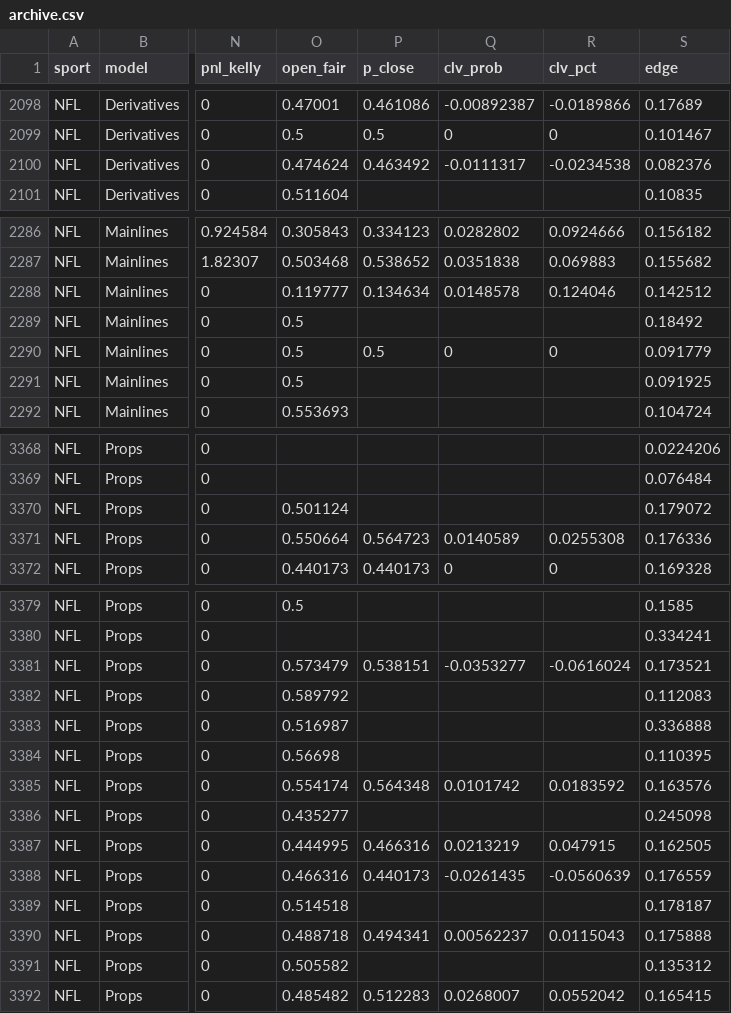
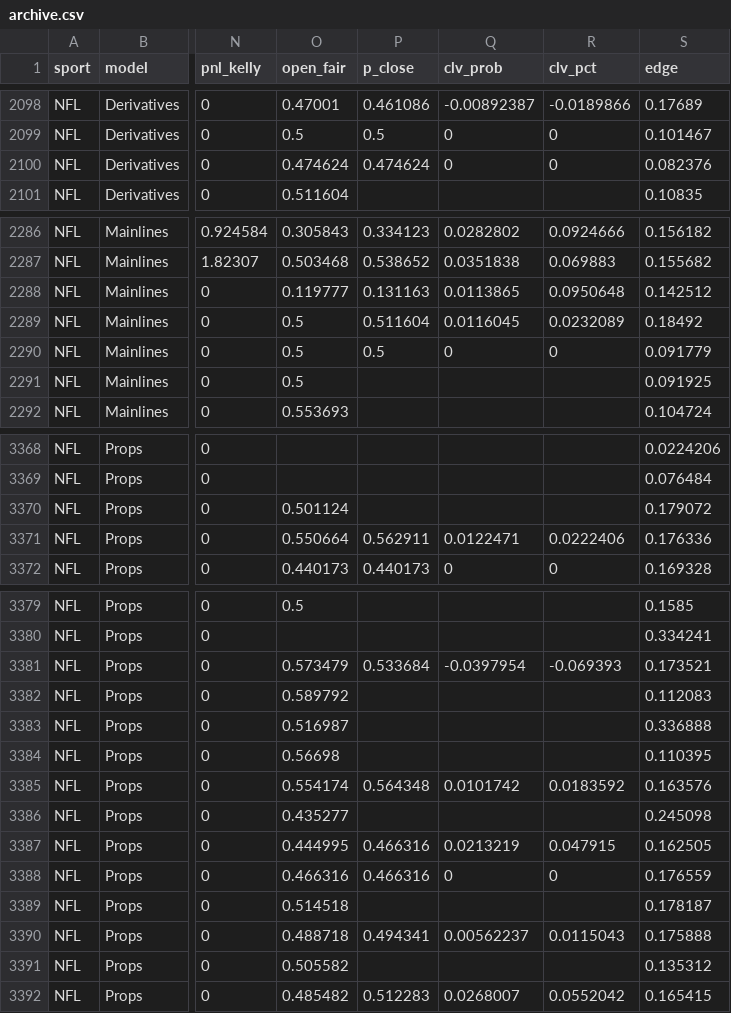
Before and after one commit to Charlie-feinstein/whizard-results, a CSV file: state/archive.csv, drawn as a sheet; only a part is shown, gaps mark what is left out; the diff names each change by its address in the sheet, - before the commit and + after, or states it on an @@ line.

Commit message:
results 2026-11-20T00:41:03Z

```diff
--- a/state/archive.csv
+++ b/state/archive.csv
-P2100 (p_close): 0.463492
+P2100 (p_close): 0.474624
-Q2100 (clv_prob): -0.0111317
+Q2100 (clv_prob): 0
-R2100 (clv_pct): -0.0234538
+R2100 (clv_pct): 0
-P2288 (p_close): 0.134634
+P2288 (p_close): 0.131163
-Q2288 (clv_prob): 0.0148578
+Q2288 (clv_prob): 0.0113865
-R2288 (clv_pct): 0.124046
+R2288 (clv_pct): 0.0950648
-P2289 (p_close): (empty)
+P2289 (p_close): 0.511604
-Q2289 (clv_prob): (empty)
+Q2289 (clv_prob): 0.0116045
-R2289 (clv_pct): (empty)
+R2289 (clv_pct): 0.0232089
-P3371 (p_close): 0.564723
+P3371 (p_close): 0.562911
-Q3371 (clv_prob): 0.0140589
+Q3371 (clv_prob): 0.0122471
-R3371 (clv_pct): 0.0255308
+R3371 (clv_pct): 0.0222406
-P3381 (p_close): 0.538151
+P3381 (p_close): 0.533684
-Q3381 (clv_prob): -0.0353277
+Q3381 (clv_prob): -0.0397954
-R3381 (clv_pct): -0.0616024
+R3381 (clv_pct): -0.069393
-P3388 (p_close): 0.440173
+P3388 (p_close): 0.466316
-Q3388 (clv_prob): -0.0261435
+Q3388 (clv_prob): 0
-R3388 (clv_pct): -0.0560639
+R3388 (clv_pct): 0
```
Also changed, not shown: 1 other file.
